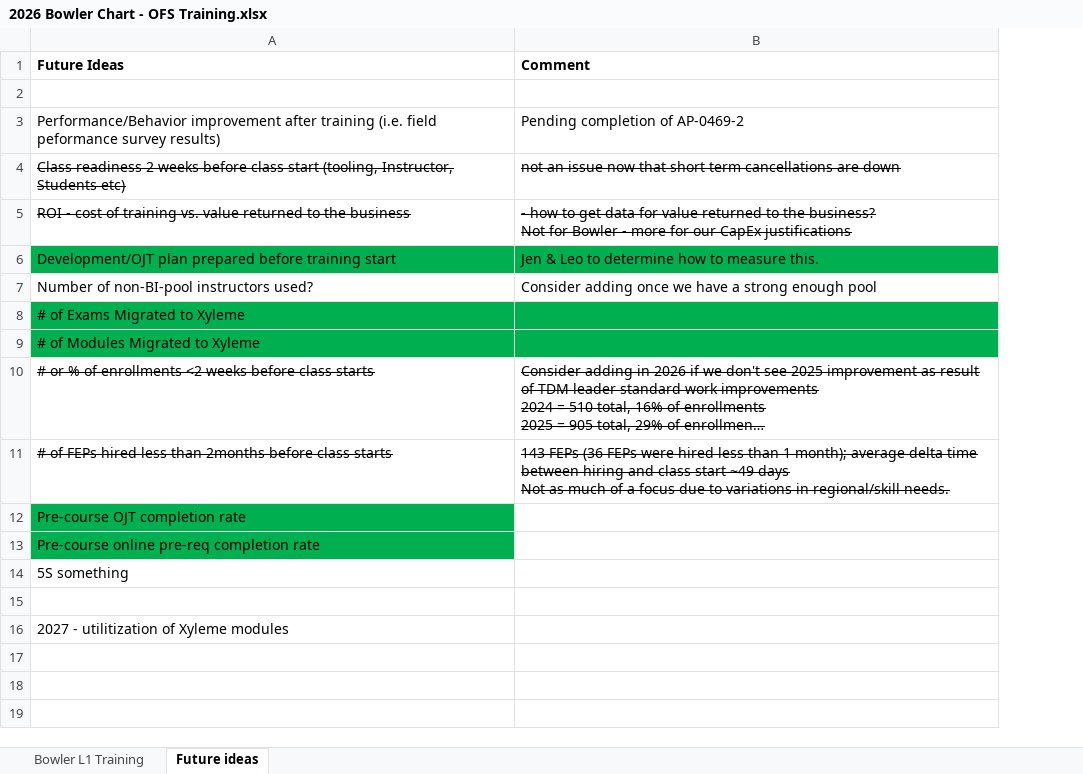
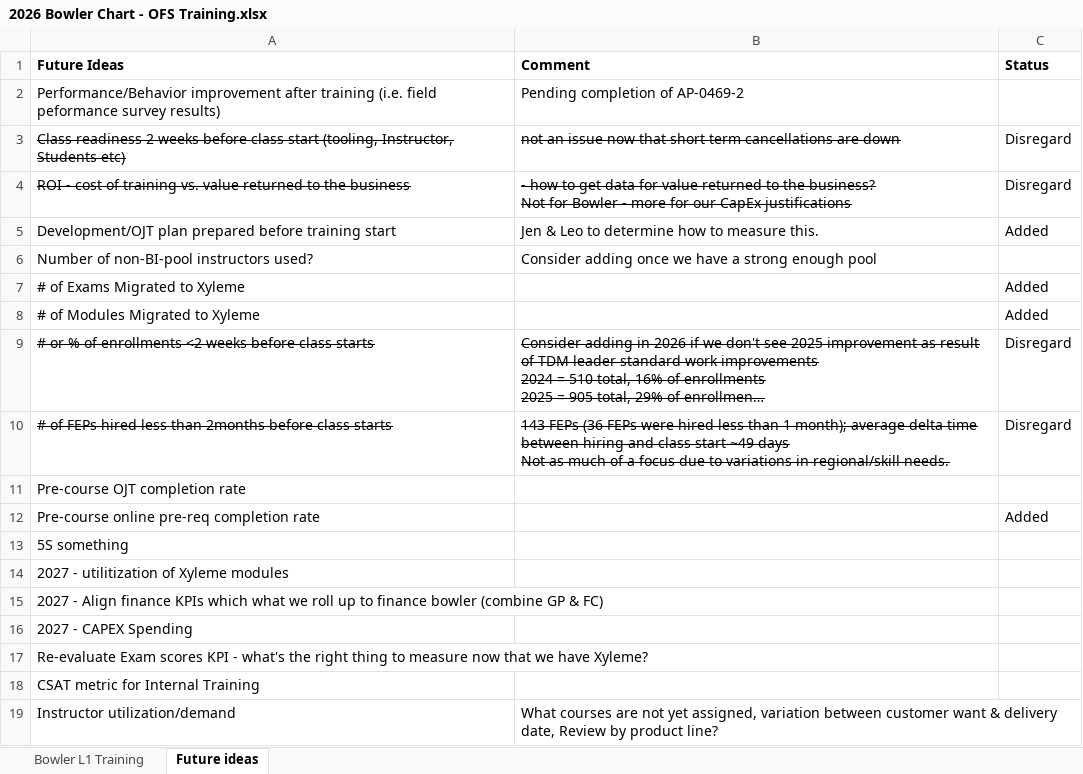
Before and after one commit to HLC-Training/command-board, an Excel workbook: data/2026 Bowler Chart - OFS Training.xlsx, sheet Future ideas, drawn as a sheet; long unchanged cells end in …; values as stored, in another font and other column widths than the file's, no borders; removed rows and columns are numbered as before the commit, all else as after; the diff names each change by its address in the sheet, - before the commit and + after, or states it on an @@ line.

```diff
--- a/data/2026 Bowler Chart - OFS Training.xlsx (sheet Future ideas)
+++ b/data/2026 Bowler Chart - OFS Training.xlsx (sheet Future ideas)
+column C (Status), rows 3-12: Disregard | Disregard | Added |  | Added | Added | Disregard | Disregard |  | Added
-row 2: (empty)
-A5:B5 fill: #00B050
+A5:B5 fill: none
-A7:B8 fill: #00B050
+A7:B8 fill: none
-A11:A12 fill: #00B050
+A11:A12 fill: none
-row 15: (empty)
+row 15: 2027 - Align finance KPIs which what we roll up to finance bowler (combine GP & FC)
+row 16: 2027 - CAPEX Spending
+row 17: Re-evaluate Exam scores KPI - what's the right thing to measure now that we have Xyleme?
+row 18: CSAT metric for Internal Training
+row 19: Instructor utilization/demand | What courses are not yet assigned, variation between customer want & delivery date, Review by product line?
```
Also changed, not shown: sheet Bowler L1 Training, 4 other files.
